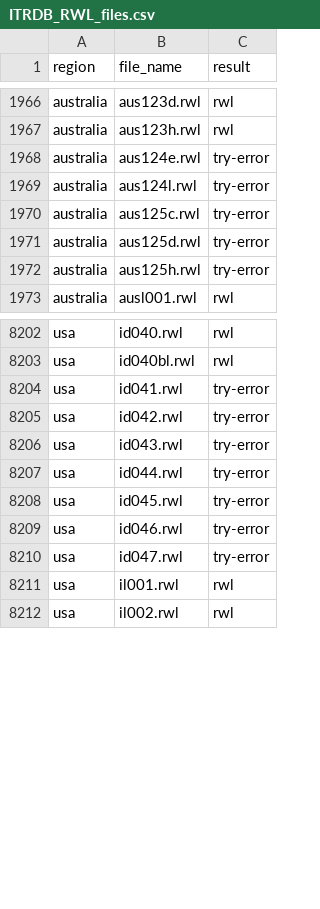
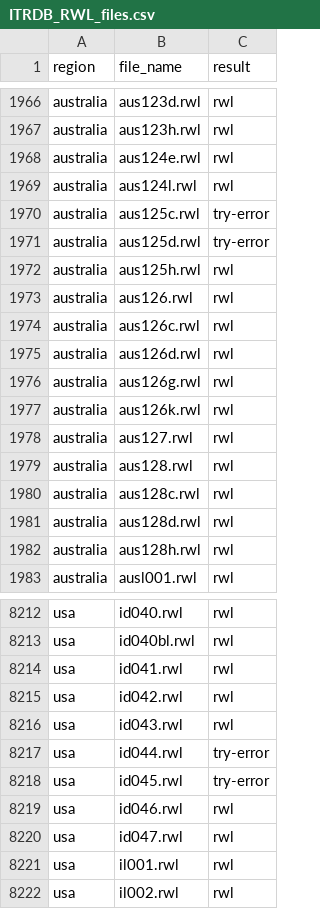
Before and after one commit to chguiterman/check-ITRDB, a CSV file: data/ITRDB_RWL_files.csv, drawn as a sheet; only a part is shown, gaps mark what is left out; the diff covers the shown part only.

```diff
--- a/data/ITRDB_RWL_files.csv
+++ b/data/ITRDB_RWL_files.csv
@@ -1967,7 +1967,17 @@
 "australia","aus123h.rwl","rwl"
-"australia","aus124e.rwl","try-error"
-"australia","aus124l.rwl","try-error"
+"australia","aus124e.rwl","rwl"
+"australia","aus124l.rwl","rwl"
 "australia","aus125c.rwl","try-error"
 "australia","aus125d.rwl","try-error"
-"australia","aus125h.rwl","try-error"
+"australia","aus125h.rwl","rwl"
+"australia","aus126.rwl","rwl"
+"australia","aus126c.rwl","rwl"
+"australia","aus126d.rwl","rwl"
+"australia","aus126g.rwl","rwl"
+"australia","aus126k.rwl","rwl"
+"australia","aus127.rwl","rwl"
+"australia","aus128.rwl","rwl"
+"australia","aus128c.rwl","rwl"
+"australia","aus128d.rwl","rwl"
+"australia","aus128h.rwl","rwl"
 "australia","ausl001.rwl","rwl"
@@ -8203,9 +8213,9 @@
 "usa","id040bl.rwl","rwl"
-"usa","id041.rwl","try-error"
-"usa","id042.rwl","try-error"
-"usa","id043.rwl","try-error"
+"usa","id041.rwl","rwl"
+"usa","id042.rwl","rwl"
+"usa","id043.rwl","rwl"
 "usa","id044.rwl","try-error"
 "usa","id045.rwl","try-error"
-"usa","id046.rwl","try-error"
-"usa","id047.rwl","try-error"
+"usa","id046.rwl","rwl"
+"usa","id047.rwl","rwl"
 "usa","il001.rwl","rwl"
```
Also changed, not shown: 2 added rows and 18 edited cells elsewhere in this file.
